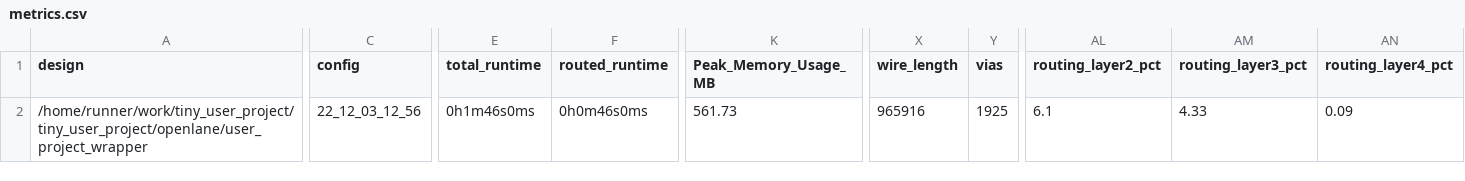
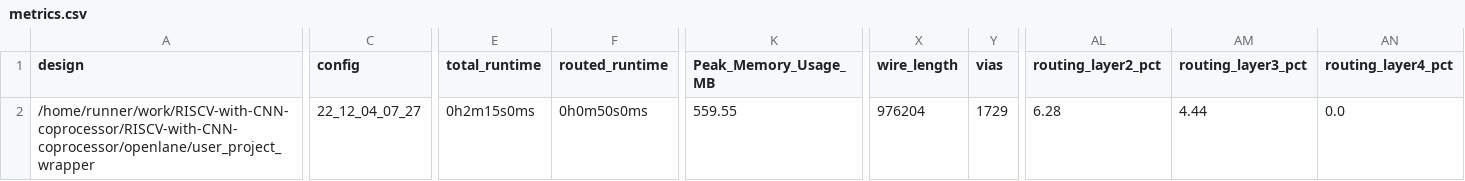
Before and after one commit to AsmaMohsin1507/RISCV-with-CNN-coprocessor, a CSV file: signoff/user_project_wrapper/metrics.csv, drawn as a sheet; only a part is shown, gaps mark what is left out; the diff covers the shown part only; the diff names each change by its address in the sheet, - before the commit and + after, or states it on an @@ line.

```diff
--- a/signoff/user_project_wrapper/metrics.csv
+++ b/signoff/user_project_wrapper/metrics.csv
-A2 (design): /home/runner/work/tiny_user_project/tiny_user_project/openlane/user_project_wrapper
+A2 (design): /home/runner/work/RISCV-with-CNN-coprocessor/RISCV-with-CNN-coprocessor/openlane/user_project_wrapper
-C2 (config): 22_12_03_12_56
+C2 (config): 22_12_04_07_27
-E2 (total_runtime): 0h1m46s0ms
+E2 (total_runtime): 0h2m15s0ms
-F2 (routed_runtime): 0h0m46s0ms
+F2 (routed_runtime): 0h0m50s0ms
-K2 (Peak_Memory_Usage_MB): 561.73
+K2 (Peak_Memory_Usage_MB): 559.55
-X2 (wire_length): 965916
+X2 (wire_length): 976204
-Y2 (vias): 1925
+Y2 (vias): 1729
-AL2 (routing_layer2_pct): 6.1
+AL2 (routing_layer2_pct): 6.28
-AM2 (routing_layer3_pct): 4.33
+AM2 (routing_layer3_pct): 4.44
-AN2 (routing_layer4_pct): 0.09
+AN2 (routing_layer4_pct): 0.0
```
Also changed, not shown: 1 edited cell elsewhere in this file, signoff/tiny_user_project/metrics.csv, 24 other files.
